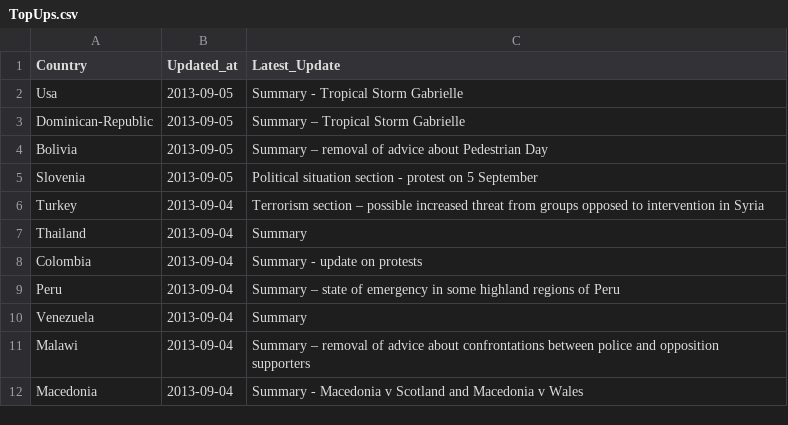
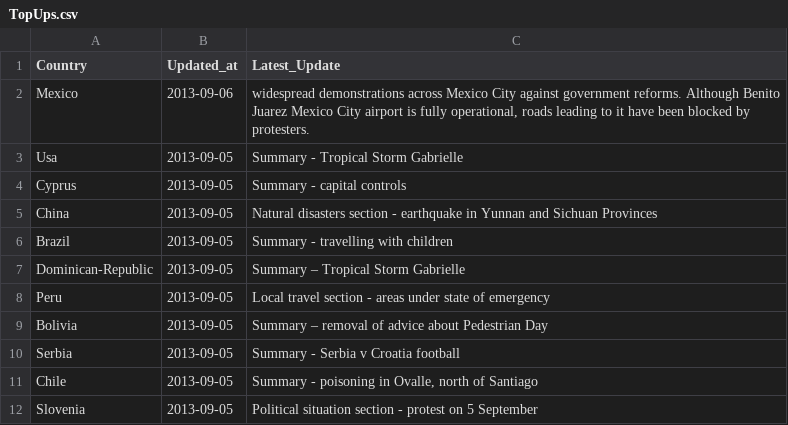
Before and after one commit to DPCollins/FCO2, a CSV file: TopUps.csv, drawn as a sheet.

```diff
--- a/TopUps.csv
+++ b/TopUps.csv
@@ -1,12 +1,12 @@
 Country,Updated_at,Latest_Update
+Mexico,2013-09-06," widespread demonstrations across Mexico City against government reforms. Although Benito Juarez Mexico City airport is fully operational, roads leading to it have been blocked by protesters."
 Usa,2013-09-05, Summary - Tropical Storm Gabrielle
+Cyprus,2013-09-05, Summary - capital controls
+China,2013-09-05, Natural disasters section - earthquake in Yunnan and Sichuan Provinces
+Brazil,2013-09-05, Summary - travelling with children
 Dominican-Republic,2013-09-05, Summary – Tropical Storm Gabrielle
+Peru,2013-09-05, Local travel section - areas under state of emergency
 Bolivia,2013-09-05, Summary – removal of advice about Pedestrian Day
+Serbia,2013-09-05, Summary - Serbia v Croatia football
+Chile,2013-09-05," Summary - poisoning in Ovalle, north of Santiago"
 Slovenia,2013-09-05, Political situation section - protest on 5 September
-Turkey,2013-09-04, Terrorism section – possible increased threat from groups opposed to intervention in Syria
-Thailand,2013-09-04, Summary
-Colombia,2013-09-04, Summary - update on protests
-Peru,2013-09-04, Summary – state of emergency in some highland regions of Peru
-Venezuela,2013-09-04, Summary
-Malawi,2013-09-04, Summary – removal of advice about confrontations between police and opposition supporters
-Macedonia,2013-09-04, Summary - Macedonia v Scotland and Macedonia v Wales
```
Also changed, not shown: WV2TEST.csv.
